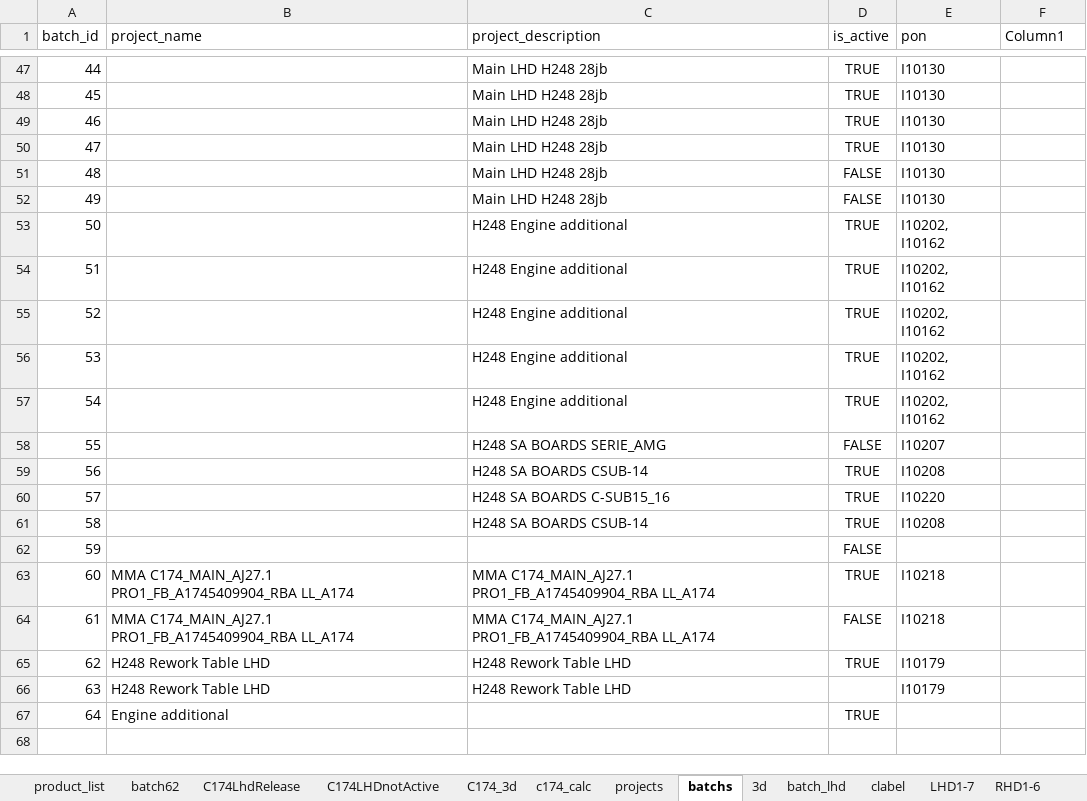
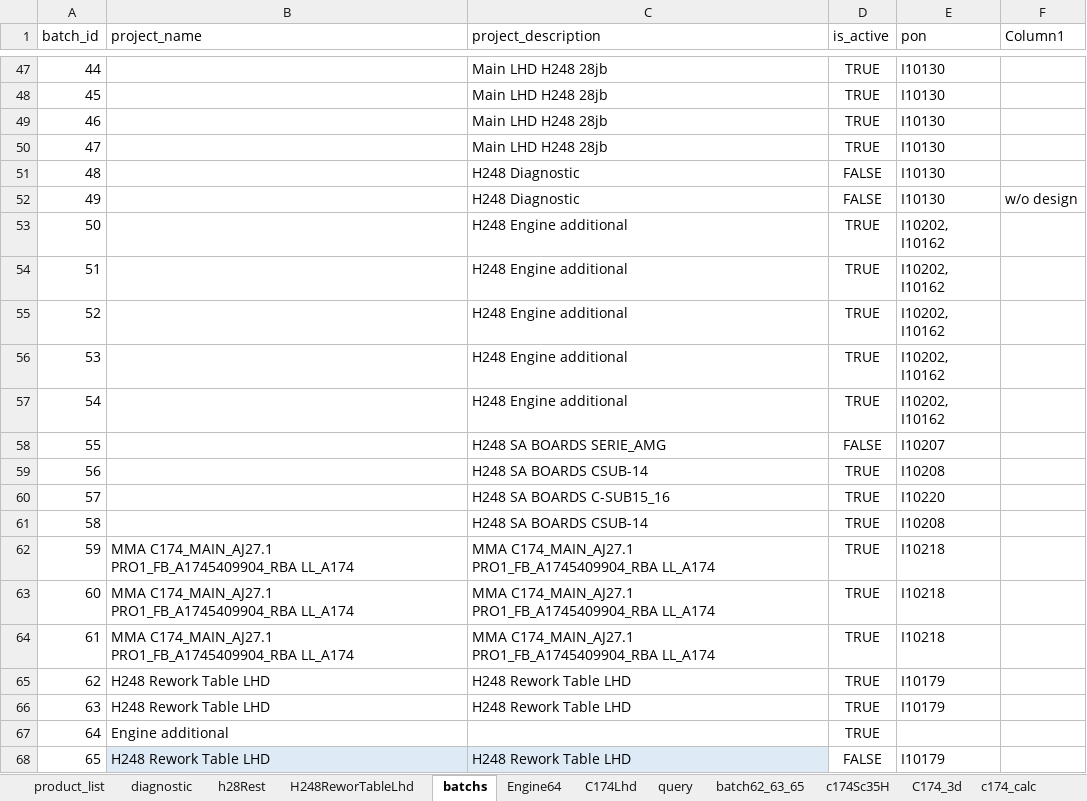
Before and after one commit to pacopacev/jo_engine, an Excel workbook: data.xlsx, sheet batchs, drawn as a sheet; only a part is shown, gaps mark what is left out; values as stored, in another font and other column widths than the file's, no borders; conditional formats and table styles not drawn; the diff names each change by its address in the sheet, - before the commit and + after, or states it on an @@ line.

```diff
--- a/data.xlsx (sheet batchs)
+++ b/data.xlsx (sheet batchs)
-sheet tab: batch62
+sheet tab: batch62_63_65
-sheet tab: C174LhdRelease
+sheet tab: C174Lhd
-sheet tab: C174LHDnotActive
-sheet tab: 3d
-sheet tab: clabel
-sheet tab: LHD1-7
-sheet tab: RHD1-6
+sheet tab: diagnostic
+sheet tab: H248ReworTableLhd
+sheet tab: Engine64
+sheet tab: query
+sheet tab: c174Sc35H
@@ sheet tab order changed: product_list | diagnostic | h28Rest | H248ReworTableLhd | batchs | Engine64 | C174Lhd | query | batch62_63_65 | c174Sc35H | C174_3d | c174_calc @@
-C51:C52 (project_description): Main LHD H248 28jb
+C51:C52 (project_description): H248 Diagnostic
-F52 (Column1): (empty)
+F52 (Column1): w/o design
-B62 (project_name): (empty)
+B62 (project_name): MMA C174_MAIN_AJ27.1 PRO1_FB_A1745409904_RBA LL_A174
-C62 (project_description): (empty)
+C62 (project_description): MMA C174_MAIN_AJ27.1 PRO1_FB_A1745409904_RBA LL_A174
-D62 (is_active): FALSE
+D62 (is_active): TRUE
-E62 (pon): (empty)
+E62 (pon): I10218
-D64 (is_active): FALSE
+D64 (is_active): TRUE
-D66 (is_active): (empty)
+D66 (is_active): TRUE
+row 68: 65 | H248 Rework Table LHD | H248 Rework Table LHD | FALSE | I10179
```
Also changed, not shown: sheet h248LHDstatus, sheet product_list, sheet batch62_63_65, sheet batch_rhd, sheet C174Lhd, sheet h248RHDstatus, 5 more sheets, other sheet tabs, hidden cells, charts or pictures, 1 other file.
